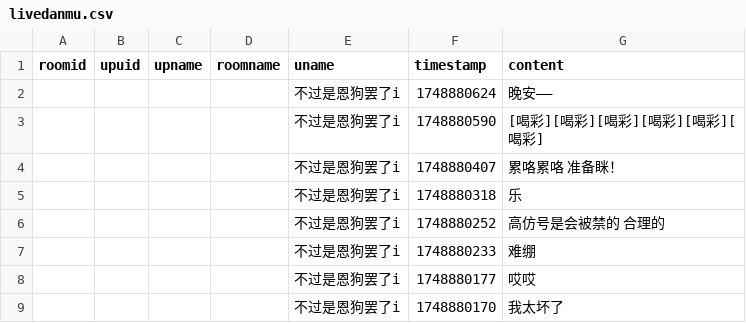
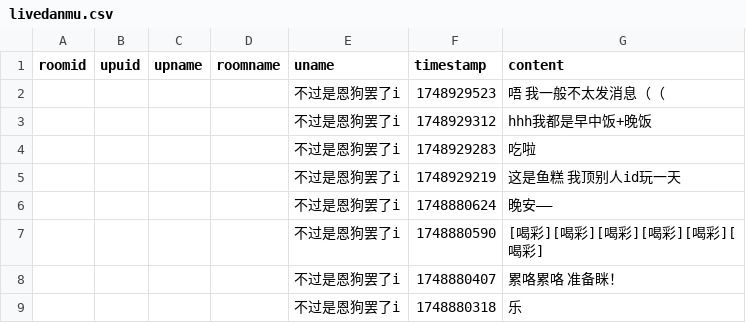
Before and after one commit to YurenHao0426/MuxianSexualRepressionHistory, a CSV file: livedanmu.csv, drawn as a sheet; only a part is shown; the shorter side is filled out with more unchanged rows; the diff names each change by its address in the sheet, - before the commit and + after, or states it on an @@ line.

```diff
--- a/livedanmu.csv
+++ b/livedanmu.csv
+row 2:  |  |  |  | 不过是恩狗罢了i | 1748929523 | 唔 我一般不太发消息（（
+row 3:  |  |  |  | 不过是恩狗罢了i | 1748929312 | hhh我都是早中饭+晚饭
+row 4:  |  |  |  | 不过是恩狗罢了i | 1748929283 | 吃啦
+row 5:  |  |  |  | 不过是恩狗罢了i | 1748929219 | 这是鱼糕 我顶别人id玩一天
```
